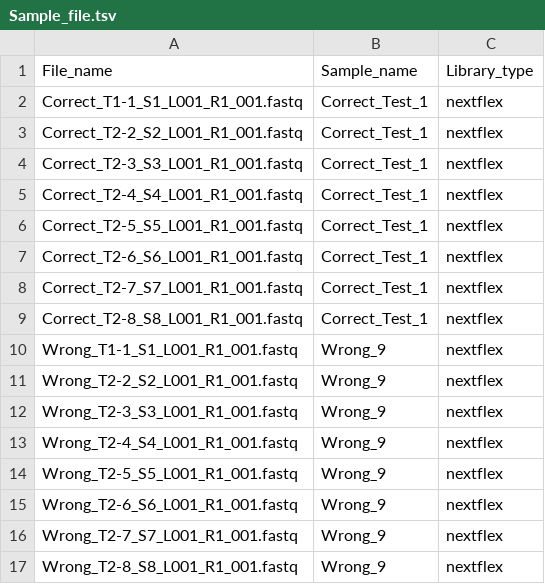
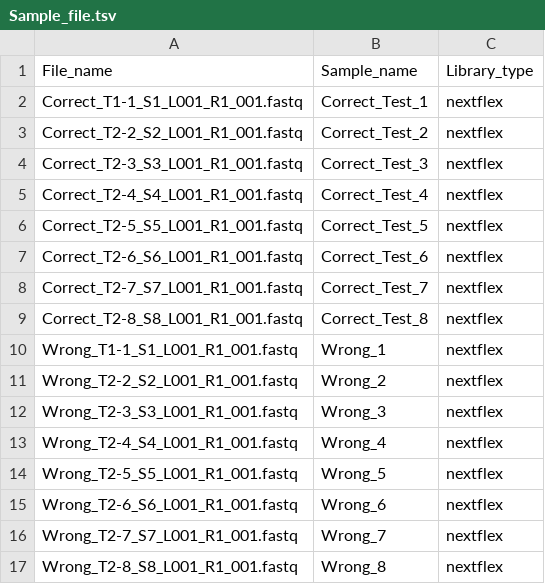
Before and after one commit to DominicGuanzon/Pipeline_small_ncRNA, a TSV file: Config/Sample_file.tsv, drawn as a sheet.

Commit message:
Add sanity check for pipeline, if Sample file contains duplicate names or is blan, the pipeline will exit.

```diff
--- a/Config/Sample_file.tsv
+++ b/Config/Sample_file.tsv
@@ -2,16 +2,16 @@ File_name	Sample_name	Library_type
 Correct_T1-1_S1_L001_R1_001.fastq	Correct_Test_1	nextflex
-Correct_T2-2_S2_L001_R1_001.fastq	Correct_Test_1	nextflex
-Correct_T2-3_S3_L001_R1_001.fastq	Correct_Test_1	nextflex
-Correct_T2-4_S4_L001_R1_001.fastq	Correct_Test_1	nextflex
-Correct_T2-5_S5_L001_R1_001.fastq	Correct_Test_1	nextflex
-Correct_T2-6_S6_L001_R1_001.fastq	Correct_Test_1	nextflex
-Correct_T2-7_S7_L001_R1_001.fastq	Correct_Test_1	nextflex
-Correct_T2-8_S8_L001_R1_001.fastq	Correct_Test_1	nextflex
-Wrong_T1-1_S1_L001_R1_001.fastq	Wrong_9	nextflex
-Wrong_T2-2_S2_L001_R1_001.fastq	Wrong_9	nextflex
-Wrong_T2-3_S3_L001_R1_001.fastq	Wrong_9	nextflex
-Wrong_T2-4_S4_L001_R1_001.fastq	Wrong_9	nextflex
-Wrong_T2-5_S5_L001_R1_001.fastq	Wrong_9	nextflex
-Wrong_T2-6_S6_L001_R1_001.fastq	Wrong_9	nextflex
-Wrong_T2-7_S7_L001_R1_001.fastq	Wrong_9	nextflex
-Wrong_T2-8_S8_L001_R1_001.fastq	Wrong_9	nextflex
+Correct_T2-2_S2_L001_R1_001.fastq	Correct_Test_2	nextflex
+Correct_T2-3_S3_L001_R1_001.fastq	Correct_Test_3	nextflex
+Correct_T2-4_S4_L001_R1_001.fastq	Correct_Test_4	nextflex
+Correct_T2-5_S5_L001_R1_001.fastq	Correct_Test_5	nextflex
+Correct_T2-6_S6_L001_R1_001.fastq	Correct_Test_6	nextflex
+Correct_T2-7_S7_L001_R1_001.fastq	Correct_Test_7	nextflex
+Correct_T2-8_S8_L001_R1_001.fastq	Correct_Test_8	nextflex
+Wrong_T1-1_S1_L001_R1_001.fastq	Wrong_1	nextflex
+Wrong_T2-2_S2_L001_R1_001.fastq	Wrong_2	nextflex
+Wrong_T2-3_S3_L001_R1_001.fastq	Wrong_3	nextflex
+Wrong_T2-4_S4_L001_R1_001.fastq	Wrong_4	nextflex
+Wrong_T2-5_S5_L001_R1_001.fastq	Wrong_5	nextflex
+Wrong_T2-6_S6_L001_R1_001.fastq	Wrong_6	nextflex
+Wrong_T2-7_S7_L001_R1_001.fastq	Wrong_7	nextflex
+Wrong_T2-8_S8_L001_R1_001.fastq	Wrong_8	nextflex
```
Also changed, not shown: 1 other file.
